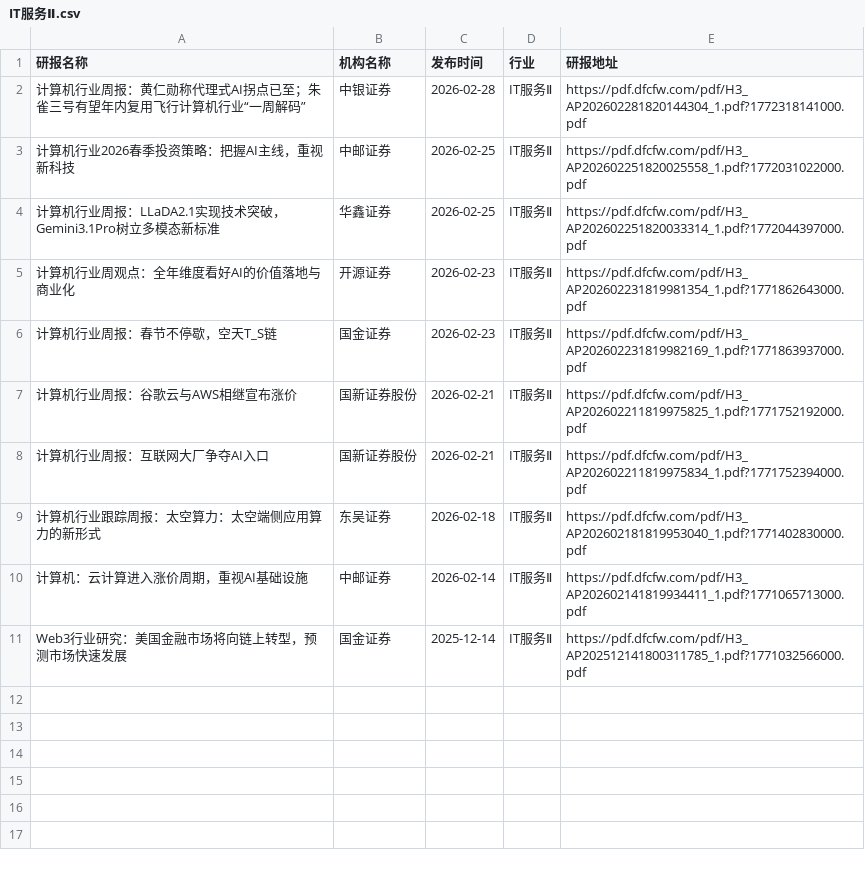
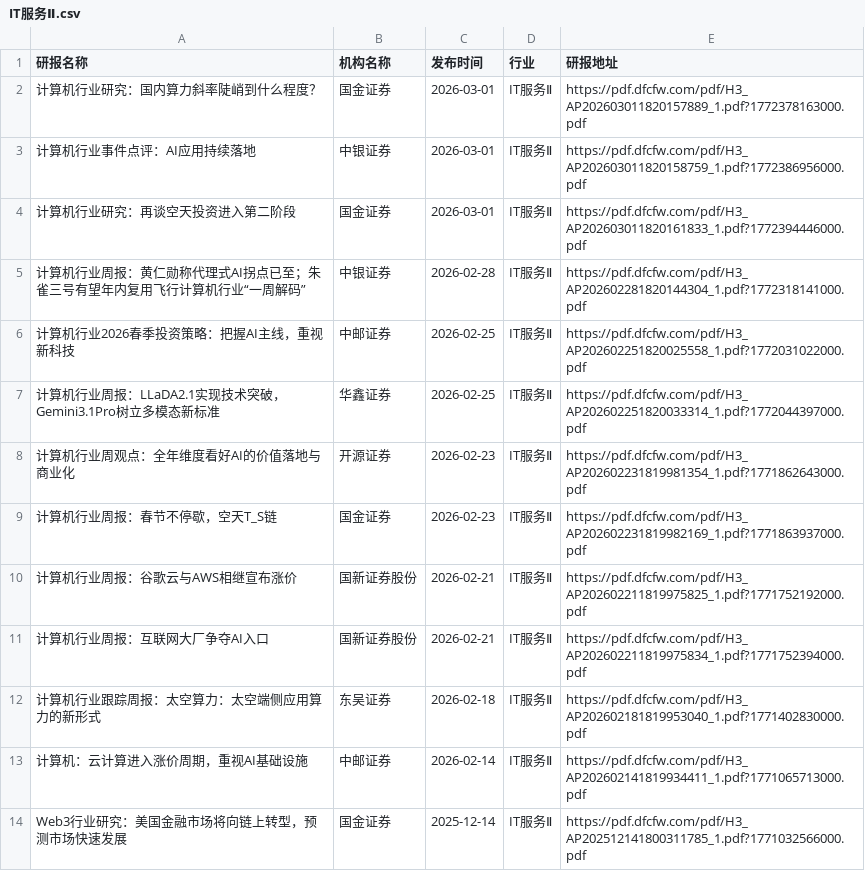
Before and after one commit to blackk2024/report, a CSV file: eastmoney/IT服务Ⅱ.csv, drawn as a sheet; the diff names each change by its address in the sheet, - before the commit and + after, or states it on an @@ line.

```diff
--- a/eastmoney/IT服务Ⅱ.csv
+++ b/eastmoney/IT服务Ⅱ.csv
+row 2: 计算机行业研究：国内算力斜率陡峭到什么程度？ | 国金证券 | 2026-03-01 | IT服务Ⅱ | https://pdf.dfcfw.com/pdf/H3_AP202603011820157889_1.pdf?1772378163000.pdf
+row 3: 计算机行业事件点评：AI应用持续落地 | 中银证券 | 2026-03-01 | IT服务Ⅱ | https://pdf.dfcfw.com/pdf/H3_AP202603011820158759_1.pdf?1772386956000.pdf
+row 4: 计算机行业研究：再谈空天投资进入第二阶段 | 国金证券 | 2026-03-01 | IT服务Ⅱ | https://pdf.dfcfw.com/pdf/H3_AP202603011820161833_1.pdf?1772394446000.pdf
```
Also changed, not shown: eastmoney/一般零售.csv, eastmoney/化学制品.csv, 44 other files.
